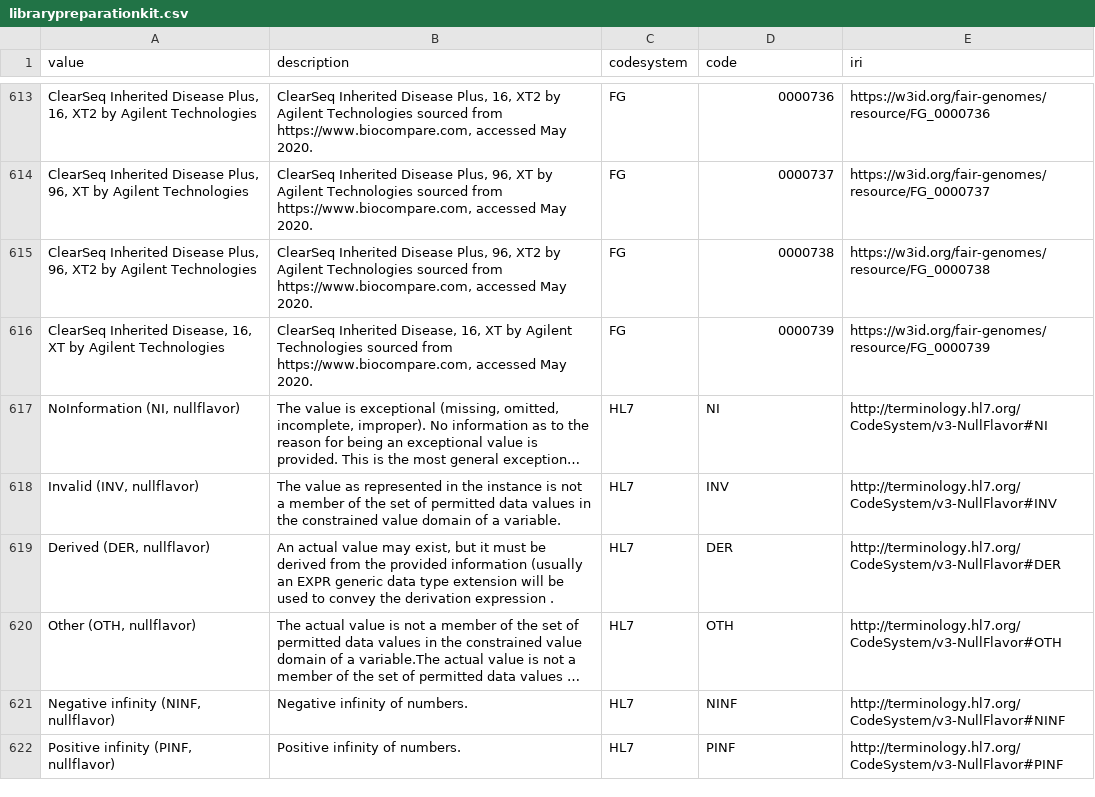
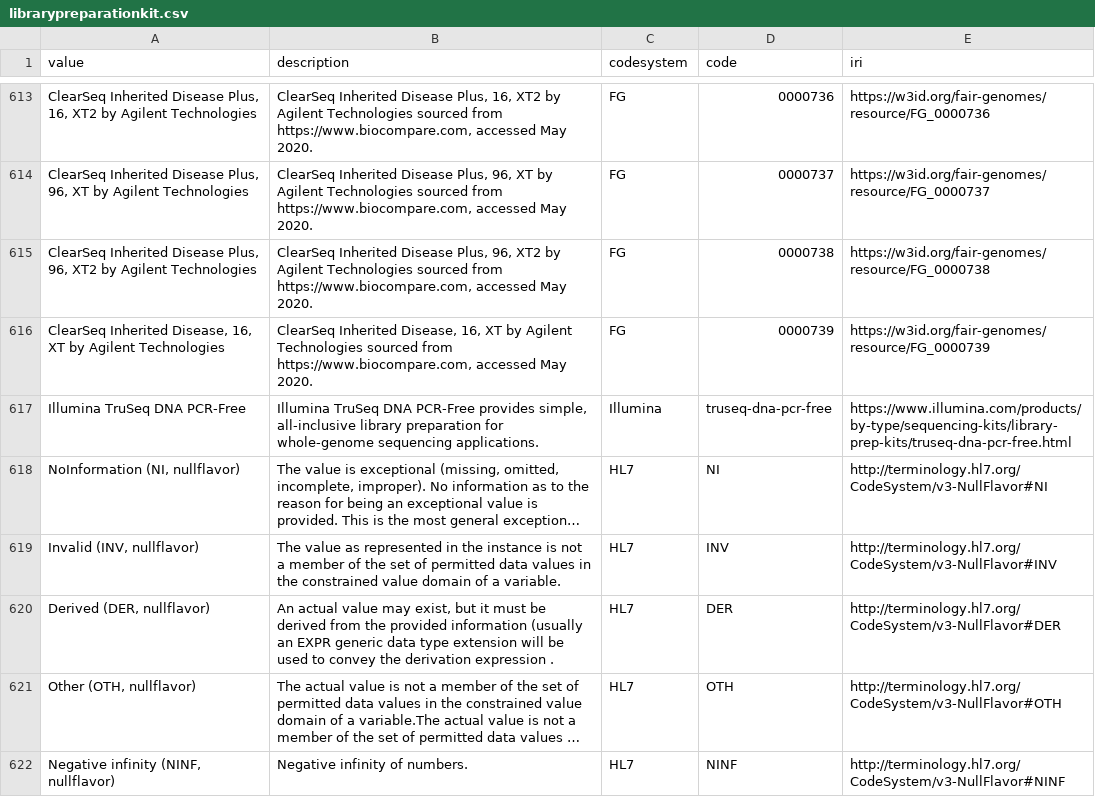
Before and after one commit to fairgenomes/fairgenomes-semantic-model, a CSV file: generated/molgenis-emx2/librarypreparationkit.csv, drawn as a sheet; only a part is shown, gaps mark what is left out; the shorter side is filled out with more unchanged rows; long unchanged cells end in …; the diff names each change by its address in the sheet, - before the commit and + after, or states it on an @@ line.

Commit message:
Update generated for #95

```diff
--- a/generated/molgenis-emx2/librarypreparationkit.csv
+++ b/generated/molgenis-emx2/librarypreparationkit.csv
+row 617: Illumina TruSeq DNA PCR-Free | Illumina TruSeq DNA PCR-Free provides simple, all-inclusive library preparation for whole-genome sequencing applications. | Illumina | truseq-dna-pcr-free | https://www.illumina.com/products/by-type/sequencing-kits/library-prep-kits/truseq-dna-pcr-free.html
```
Also changed, not shown: generated/molgenis-emx/samplepreparation_librarypreparationkit.tsv, generated/molgenis-emx/samplepreparation_targetenrichmentkit.tsv, 6 other files.
